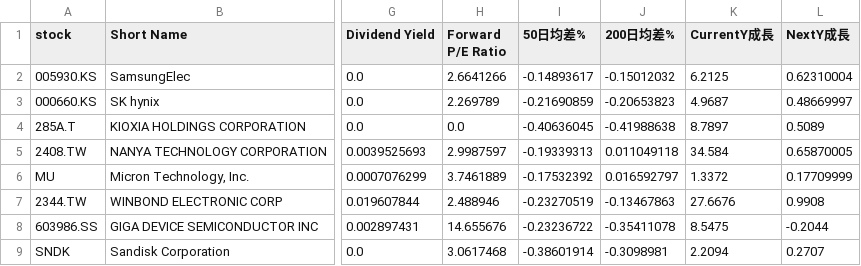
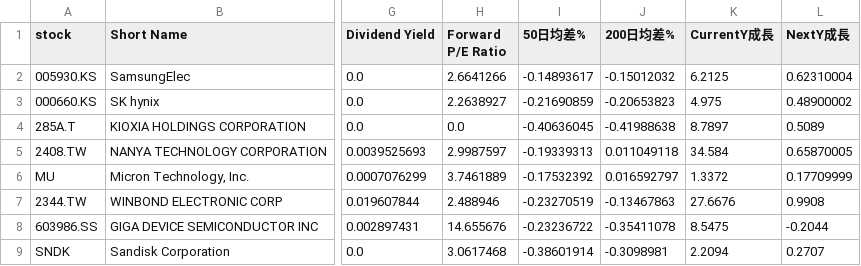
Before and after one commit to chenyicheng2008/sp500-OHLC, a CSV file: data/weekly_reutin/Memory_data.csv, drawn as a sheet; only a part is shown, gaps mark what is left out; the diff names each change by its address in the sheet, - before the commit and + after, or states it on an @@ line.

```diff
--- a/data/weekly_reutin/Memory_data.csv
+++ b/data/weekly_reutin/Memory_data.csv
-H3 (Forward P/E Ratio): 2.269789
+H3 (Forward P/E Ratio): 2.2638927
-K3 (CurrentY成長): 4.9687
+K3 (CurrentY成長): 4.975
-L3 (NextY成長): 0.48669997
+L3 (NextY成長): 0.48900002
```
Also changed, not shown: data/weekly_reutin/Memory_ohlc.csv, data/weekly_reutin/SP550_memory_combined.csv, 3 other files.
